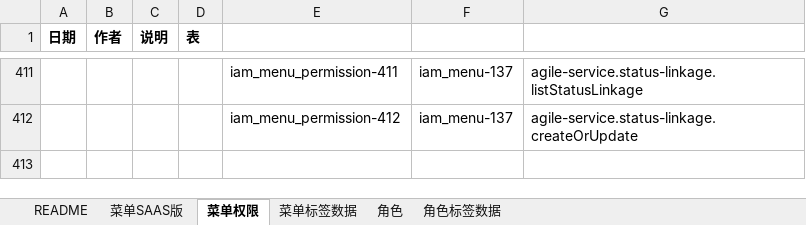
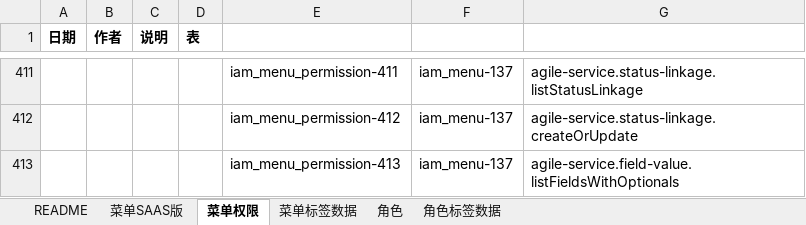
Before and after one commit to open-hand/agile-service, an Excel workbook: src/main/resources/script/db/init-data/agile_service/hzero_platform/hzero-menu-user-role-label.xlsx, sheet 菜单权限, drawn as a sheet; only a part is shown, gaps mark what is left out; values as stored, in another font and other column widths than the file's, no borders; the diff names each change by its address in the sheet, - before the commit and + after, or states it on an @@ line.

Commit message:
[IMP] 添加状态机更新属性查询字段的接口到权限集

```diff
--- a/src/main/resources/script/db/init-data/agile_service/hzero_platform/hzero-menu-user-role-label.xlsx (sheet 菜单权限)
+++ b/src/main/resources/script/db/init-data/agile_service/hzero_platform/hzero-menu-user-role-label.xlsx (sheet 菜单权限)
+row 413:  |  |  |  | iam_menu_permission-413 | iam_menu-137 | agile-service.field-value.listFieldsWithOptionals
```
